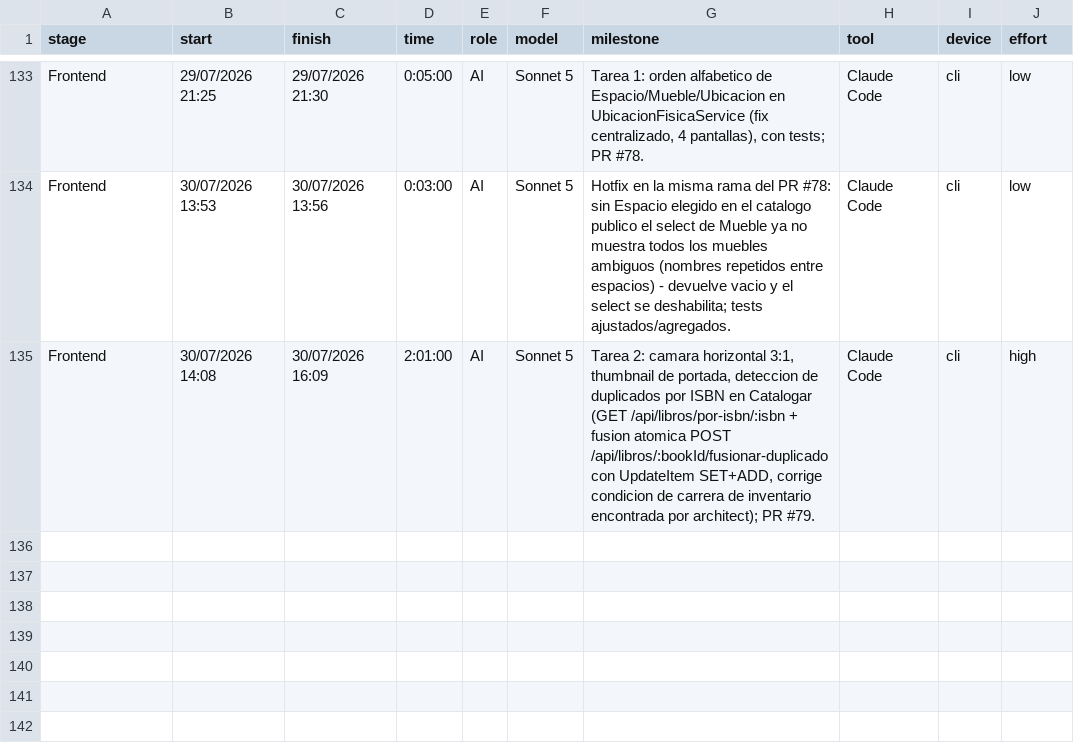
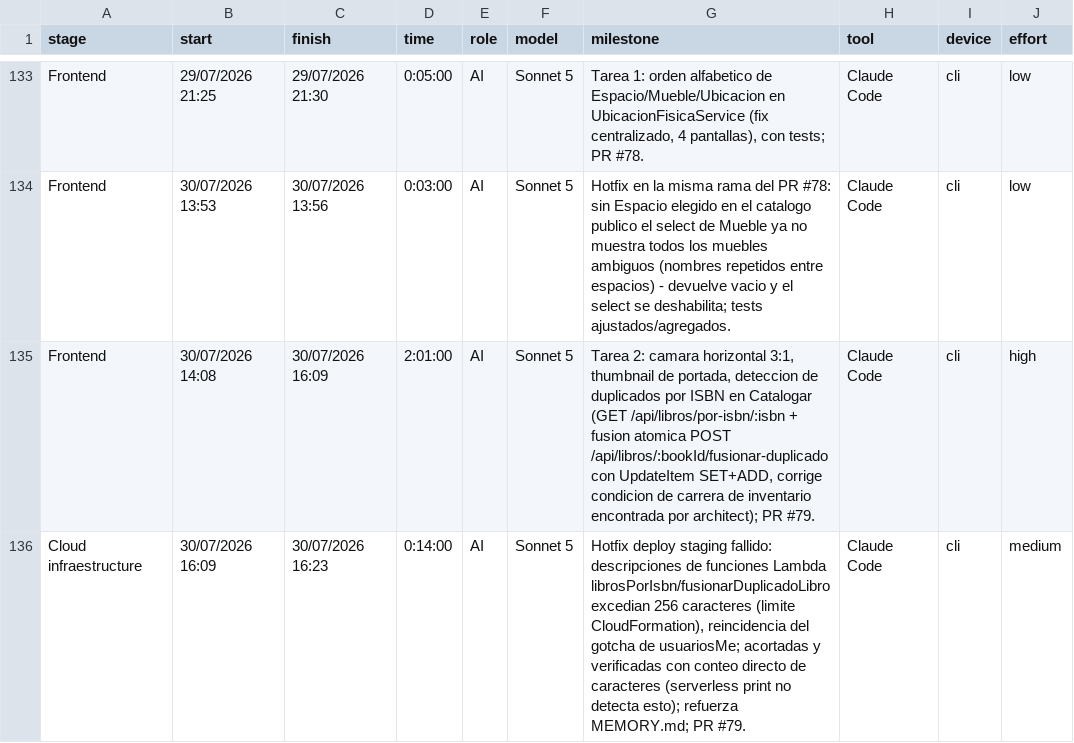
Before and after one commit to ocastelblanco/babel-letiende, a CSV file: Hitos desarrollo - detail.csv, drawn as a sheet; only a part is shown, gaps mark what is left out.

```diff
--- a/Hitos desarrollo - detail.csv
+++ b/Hitos desarrollo - detail.csv
@@ -135 +135,2 @@ Frontend,30/07/2026 13:53,30/07/2026 13:56,0:03:00,AI,Sonnet 5,"Hotfix en la mis
 Frontend,30/07/2026 14:08,30/07/2026 16:09,2:01:00,AI,Sonnet 5,"Tarea 2: camara horizontal 3:1, thumbnail de portada, deteccion de duplicados por ISBN en Catalogar (GET /api/libros/por-isbn/:isbn + fusion atomica POST /api/libros/:bookId/fusionar-duplicado con UpdateItem SET+ADD, corrige condicion de carrera de inventario encontrada por architect); PR #79.",Claude Code,cli,high
+Cloud infraestructure,30/07/2026 16:09,30/07/2026 16:23,0:14:00,AI,Sonnet 5,"Hotfix deploy staging fallido: descripciones de funciones Lambda librosPorIsbn/fusionarDuplicadoLibro excedian 256 caracteres (limite CloudFormation), reincidencia del gotcha de usuariosMe; acortadas y verificadas con conteo directo de caracteres (serverless print no detecta esto); refuerza MEMORY.md; PR #79.",Claude Code,cli,medium
```
